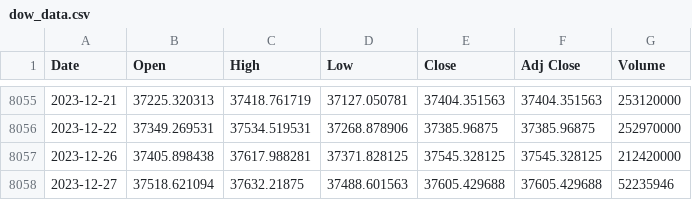
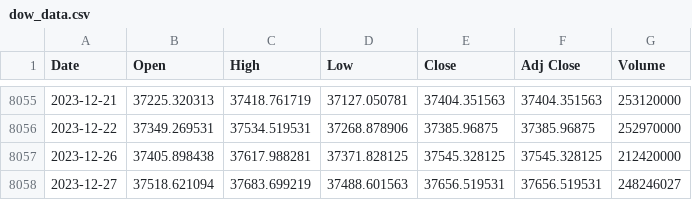
Before and after one commit to autocoreinsightz/data, a CSV file: financial/dow_data.csv, drawn as a sheet; only a part is shown, gaps mark what is left out.

Commit message:
automated update to curated data file

```diff
--- a/financial/dow_data.csv
+++ b/financial/dow_data.csv
@@ -8057,2 +8057,2 @@ Date,Open,High,Low,Close,Adj Close,Volume
 2023-12-26,37405.898438,37617.988281,37371.828125,37545.328125,37545.328125,212420000
-2023-12-27,37518.621094,37632.21875,37488.601563,37605.429688,37605.429688,52235946
+2023-12-27,37518.621094,37683.699219,37488.601563,37656.519531,37656.519531,248246027
```
